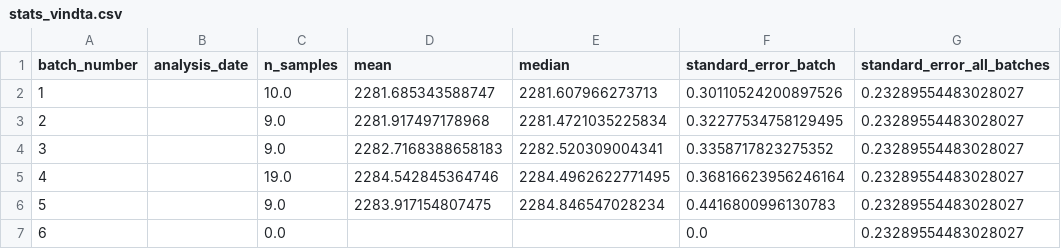
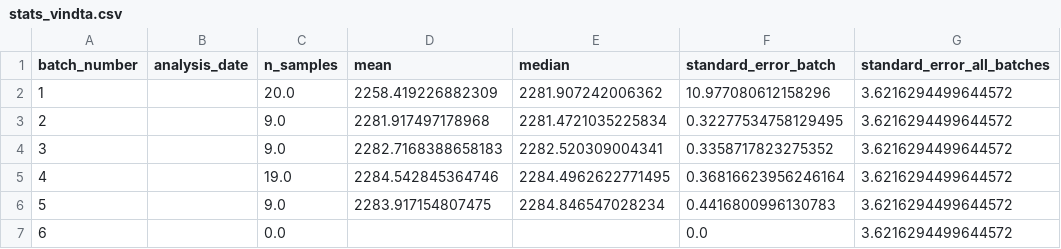
Before and after one commit to louisedelaigue/lab-work, a CSV file: vindta/data/stats_vindta.csv, drawn as a sheet.

Commit message:
last batch data

```diff
--- a/vindta/data/stats_vindta.csv
+++ b/vindta/data/stats_vindta.csv
@@ -1,7 +1,7 @@
 batch_number,analysis_date,n_samples,mean,median,standard_error_batch,standard_error_all_batches
-1,,10.0,2281.685343588747,2281.607966273713,0.30110524200897526,0.23289554483028027
-2,,9.0,2281.917497178968,2281.4721035225834,0.32277534758129495,0.23289554483028027
-3,,9.0,2282.7168388658183,2282.520309004341,0.3358717823275352,0.23289554483028027
-4,,19.0,2284.542845364746,2284.4962622771495,0.36816623956246164,0.23289554483028027
-5,,9.0,2283.917154807475,2284.846547028234,0.4416800996130783,0.23289554483028027
-6,,0.0,,,0.0,0.23289554483028027
+1,,20.0,2258.419226882309,2281.907242006362,10.977080612158296,3.6216294499644572
+2,,9.0,2281.917497178968,2281.4721035225834,0.32277534758129495,3.6216294499644572
+3,,9.0,2282.7168388658183,2282.520309004341,0.3358717823275352,3.6216294499644572
+4,,19.0,2284.542845364746,2284.4962622771495,0.36816623956246164,3.6216294499644572
+5,,9.0,2283.917154807475,2284.846547028234,0.4416800996130783,3.6216294499644572
+6,,0.0,,,0.0,3.6216294499644572
```
Also changed, not shown: 38 other files.
